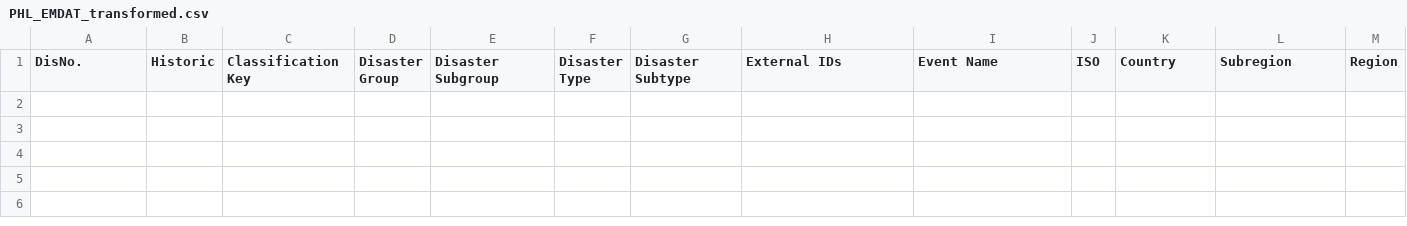
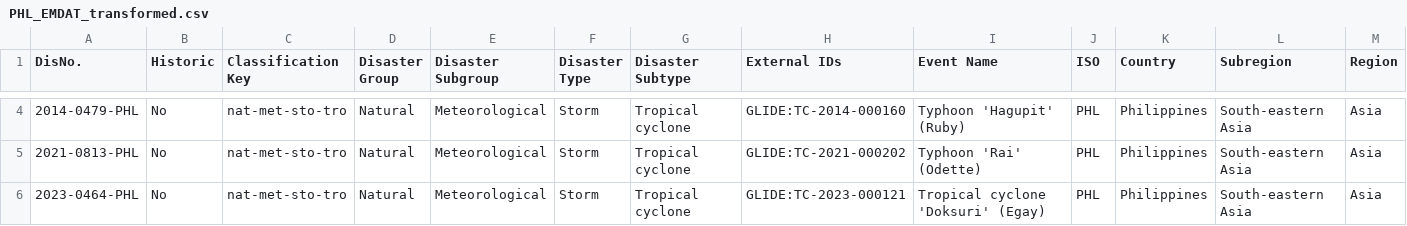
Before and after one commit to alexanderxgt/there-is-no-post-hurricane-world, a CSV file: data/transformed/PHL_EMDAT_transformed.csv, drawn as a sheet; only a part is shown, gaps mark what is left out; rows hold the shown columns only; the diff covers the shown part only; the diff names each change by its address in the sheet, - before the commit and + after, or states it on an @@ line.

```diff
--- a/data/transformed/PHL_EMDAT_transformed.csv
+++ b/data/transformed/PHL_EMDAT_transformed.csv
+row 4: 2014-0479-PHL | No | nat-met-sto-tro | Natural | Meteorological | Storm | Tropical cyclone | GLIDE:TC-2014-000160 | Typhoon 'Hagupit' (Ruby) | PHL | Philippines | South-eastern Asia | Asia
+row 5: 2021-0813-PHL | No | nat-met-sto-tro | Natural | Meteorological | Storm | Tropical cyclone | GLIDE:TC-2021-000202 | Typhoon 'Rai' (Odette) | PHL | Philippines | South-eastern Asia | Asia
+row 6: 2023-0464-PHL | No | nat-met-sto-tro | Natural | Meteorological | Storm | Tropical cyclone | GLIDE:TC-2023-000121 | Tropical cyclone 'Doksuri' (Egay) | PHL | Philippines | South-eastern Asia | Asia
```
Also changed, not shown: 2 added rows elsewhere in this file, 11 other files.
